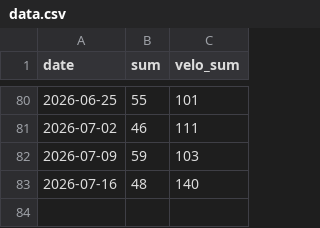
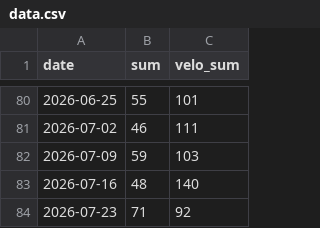
Before and after one commit to 8280998/neweaero, a CSV file: pages/data.csv, drawn as a sheet; only a part is shown, gaps mark what is left out; the diff names each change by its address in the sheet, - before the commit and + after, or states it on an @@ line.

Commit message:
Add new data entry for 2026-07-23
The data.csv file was modified to include an additional row of data for the date 2026-07-23.

```diff
--- a/pages/data.csv
+++ b/pages/data.csv
+row 84: 2026-07-23 | 71 | 92
```
